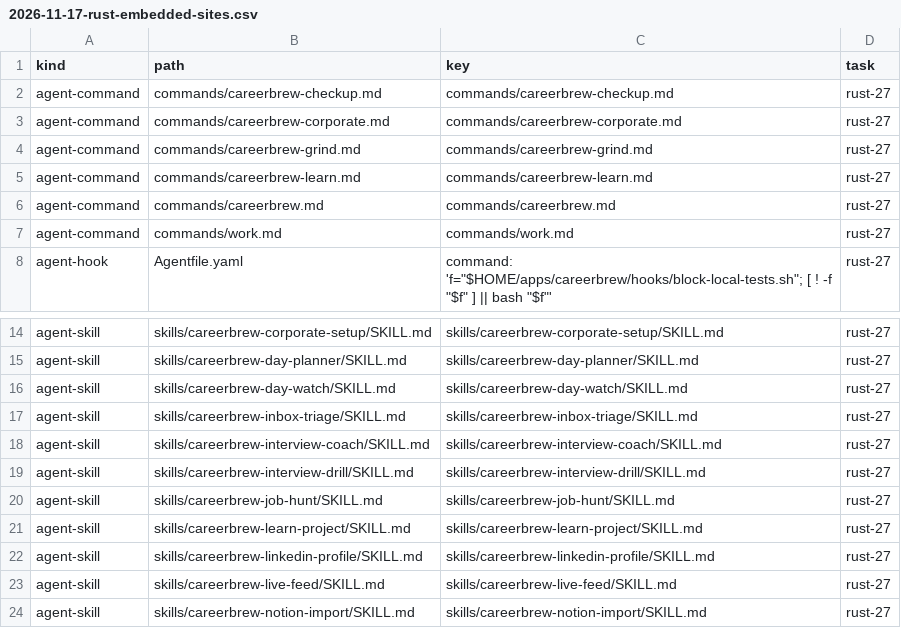
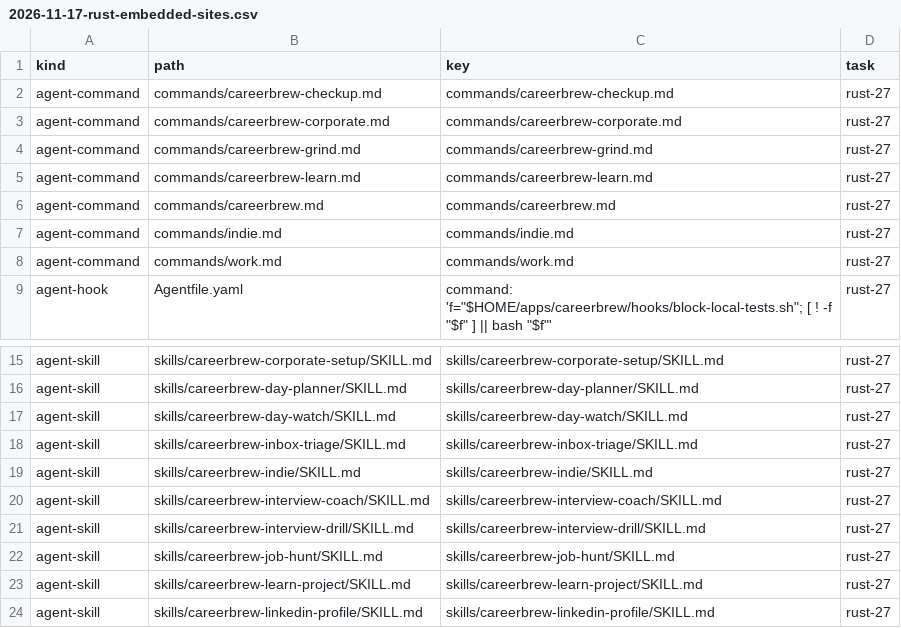
Before and after one commit to fyodoriv/careerbrew, a CSV file: docs/plans/2026-11-17-rust-embedded-sites.csv, drawn as a sheet; only a part is shown, gaps mark what is left out; the shorter side is filled out with more unchanged rows; the diff names each change by its address in the sheet, - before the commit and + after, or states it on an @@ line.

```diff
--- a/docs/plans/2026-11-17-rust-embedded-sites.csv
+++ b/docs/plans/2026-11-17-rust-embedded-sites.csv
+row 7: agent-command | commands/indie.md | commands/indie.md | rust-27
+row 19: agent-skill | skills/careerbrew-indie/SKILL.md | skills/careerbrew-indie/SKILL.md | rust-27
```
Also changed, not shown: 1 other file.
